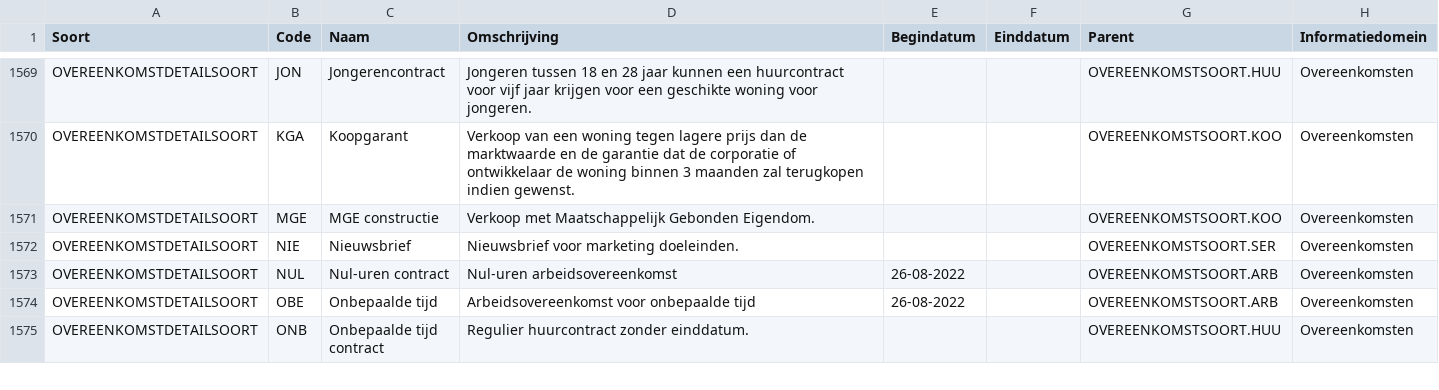
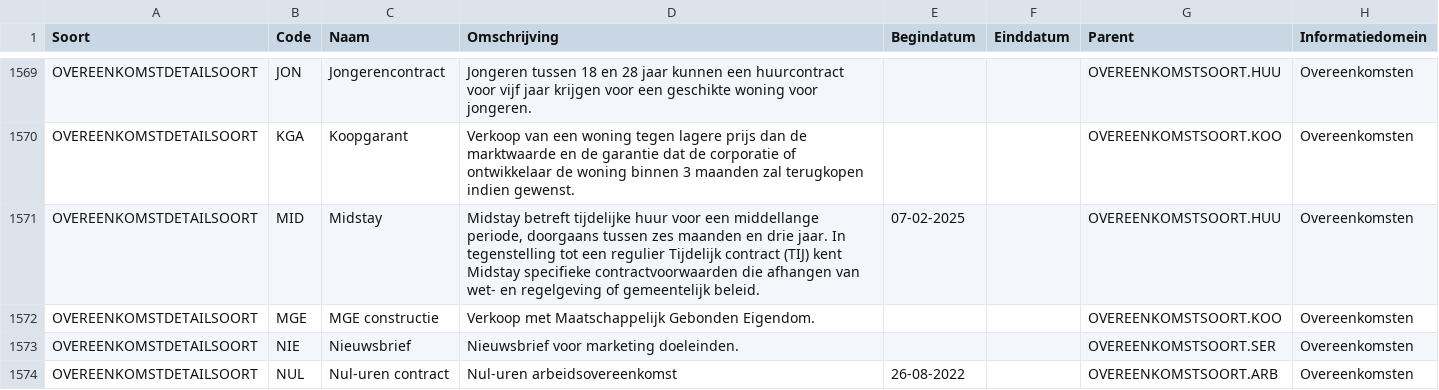
Before and after one commit to Aedes-datastandaarden/vera-referentiedata, a CSV file: Referentiedata.csv, drawn as a sheet; only a part is shown, gaps mark what is left out; the shorter side is filled out with more unchanged rows.

Commit message:
20250207-overeenkomstdetailsoort-midstay
De overeenkomstdetailsoort Midstay is toegevoegd. Midstay heeft specifieke contractvoorwaarden die niet gelden voor reguliere tijdelijke contracten.

```diff
--- a/Referentiedata.csv
+++ b/Referentiedata.csv
@@ -1570,2 +1570,3 @@ OVEREENKOMSTDETAILSOORT;JON;Jongerencontract;Jongeren tussen 18 en 28 jaar kunne
 OVEREENKOMSTDETAILSOORT;KGA;Koopgarant;Verkoop van een woning tegen lagere prijs dan de marktwaarde en de garantie dat de corporatie of ontwikkelaar de woning binnen 3 maanden zal terugkopen indien gewenst.;;;OVEREENKOMSTSOORT.KOO;Overeenkomsten
+OVEREENKOMSTDETAILSOORT;MID;Midstay;Midstay betreft tijdelijke huur voor een middellange periode, doorgaans tussen zes maanden en drie jaar. In tegenstelling tot een regulier Tijdelijk contract (TIJ) kent Midstay specifieke contractvoorwaarden die afhangen van wet- en regelgeving of gemeentelijk beleid.;07-02-2025;;OVEREENKOMSTSOORT.HUU;Overeenkomsten
 OVEREENKOMSTDETAILSOORT;MGE;MGE constructie;Verkoop met Maatschappelijk Gebonden Eigendom.;;;OVEREENKOMSTSOORT.KOO;Overeenkomsten
```
